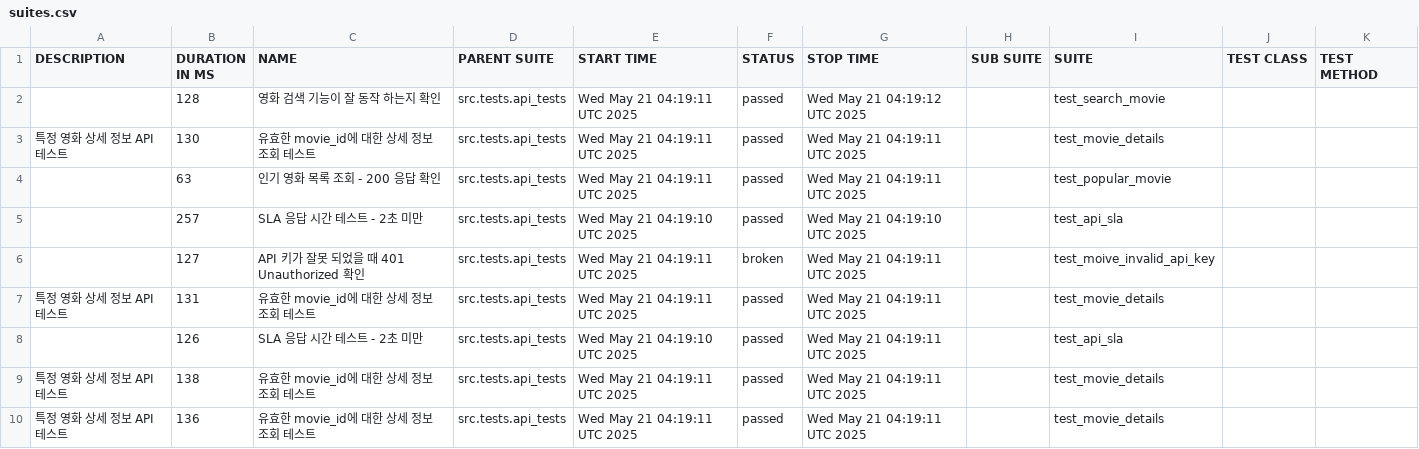
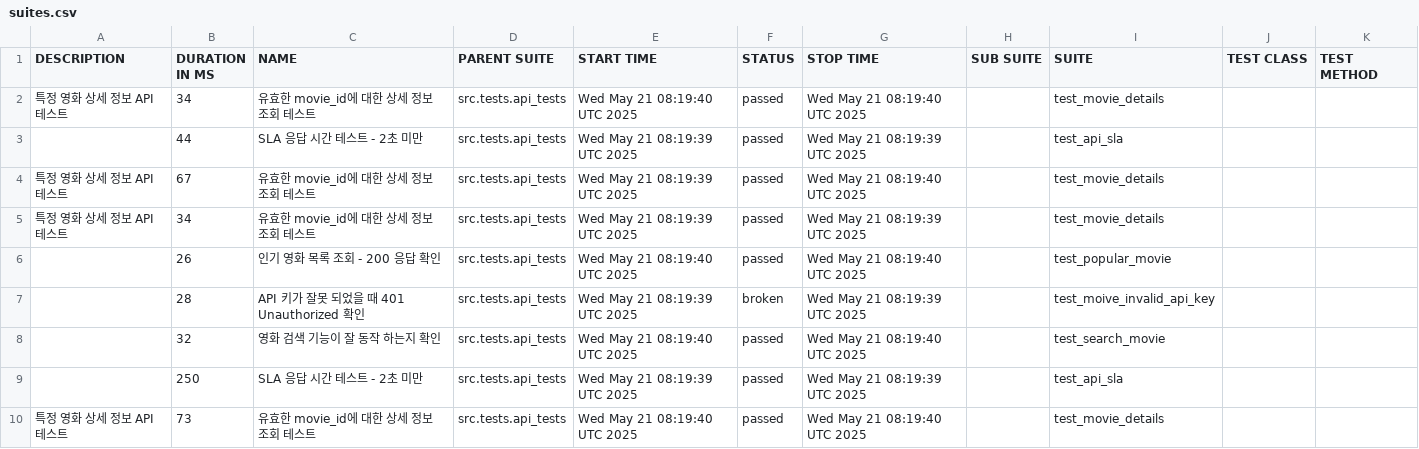
Before and after one commit to yoplekiller/QATEST, a CSV file: allure-report/main/data/suites.csv, drawn as a sheet.

```diff
--- a/allure-report/main/data/suites.csv
+++ b/allure-report/main/data/suites.csv
@@ -1,10 +1,10 @@
 "DESCRIPTION","DURATION IN MS","NAME","PARENT SUITE","START TIME","STATUS","STOP TIME","SUB SUITE","SUITE","TEST CLASS","TEST METHOD"
-"","128","영화 검색 기능이 잘 동작 하는지 확인","src.tests.api_tests","Wed May 21 04:19:11 UTC 2025","passed","Wed May 21 04:19:12 UTC 2025","","test_search_movie","",""
-"특정 영화 상세 정보 API 테스트","130","유효한 movie_id에 대한 상세 정보 조회 테스트","src.tests.api_tests","Wed May 21 04:19:11 UTC 2025","passed","Wed May 21 04:19:11 UTC 2025","","test_movie_details","",""
-"","63","인기 영화 목록 조회 - 200 응답 확인","src.tests.api_tests","Wed May 21 04:19:11 UTC 2025","passed","Wed May 21 04:19:11 UTC 2025","","test_popular_movie","",""
-"","257","SLA 응답 시간 테스트 - 2초 미만","src.tests.api_tests","Wed May 21 04:19:10 UTC 2025","passed","Wed May 21 04:19:10 UTC 2025","","test_api_sla","",""
-"","127","API 키가 잘못 되었을 때 401 Unauthorized 확인","src.tests.api_tests","Wed May 21 04:19:11 UTC 2025","broken","Wed May 21 04:19:11 UTC 2025","","test_moive_invalid_api_key","",""
-"특정 영화 상세 정보 API 테스트","131","유효한 movie_id에 대한 상세 정보 조회 테스트","src.tests.api_tests","Wed May 21 04:19:11 UTC 2025","passed","Wed May 21 04:19:11 UTC 2025","","test_movie_details","",""
-"","126","SLA 응답 시간 테스트 - 2초 미만","src.tests.api_tests","Wed May 21 04:19:10 UTC 2025","passed","Wed May 21 04:19:11 UTC 2025","","test_api_sla","",""
-"특정 영화 상세 정보 API 테스트","138","유효한 movie_id에 대한 상세 정보 조회 테스트","src.tests.api_tests","Wed May 21 04:19:11 UTC 2025","passed","Wed May 21 04:19:11 UTC 2025","","test_movie_details","",""
-"특정 영화 상세 정보 API 테스트","136","유효한 movie_id에 대한 상세 정보 조회 테스트","src.tests.api_tests","Wed May 21 04:19:11 UTC 2025","passed","Wed May 21 04:19:11 UTC 2025","","test_movie_details","",""
+"특정 영화 상세 정보 API 테스트","34","유효한 movie_id에 대한 상세 정보 조회 테스트","src.tests.api_tests","Wed May 21 08:19:40 UTC 2025","passed","Wed May 21 08:19:40 UTC 2025","","test_movie_details","",""
+"","44","SLA 응답 시간 테스트 - 2초 미만","src.tests.api_tests","Wed May 21 08:19:39 UTC 2025","passed","Wed May 21 08:19:39 UTC 2025","","test_api_sla","",""
+"특정 영화 상세 정보 API 테스트","67","유효한 movie_id에 대한 상세 정보 조회 테스트","src.tests.api_tests","Wed May 21 08:19:39 UTC 2025","passed","Wed May 21 08:19:40 UTC 2025","","test_movie_details","",""
+"특정 영화 상세 정보 API 테스트","34","유효한 movie_id에 대한 상세 정보 조회 테스트","src.tests.api_tests","Wed May 21 08:19:39 UTC 2025","passed","Wed May 21 08:19:39 UTC 2025","","test_movie_details","",""
+"","26","인기 영화 목록 조회 - 200 응답 확인","src.tests.api_tests","Wed May 21 08:19:40 UTC 2025","passed","Wed May 21 08:19:40 UTC 2025","","test_popular_movie","",""
+"","28","API 키가 잘못 되었을 때 401 Unauthorized 확인","src.tests.api_tests","Wed May 21 08:19:39 UTC 2025","broken","Wed May 21 08:19:39 UTC 2025","","test_moive_invalid_api_key","",""
+"","32","영화 검색 기능이 잘 동작 하는지 확인","src.tests.api_tests","Wed May 21 08:19:40 UTC 2025","passed","Wed May 21 08:19:40 UTC 2025","","test_search_movie","",""
+"","250","SLA 응답 시간 테스트 - 2초 미만","src.tests.api_tests","Wed May 21 08:19:39 UTC 2025","passed","Wed May 21 08:19:39 UTC 2025","","test_api_sla","",""
+"특정 영화 상세 정보 API 테스트","73","유효한 movie_id에 대한 상세 정보 조회 테스트","src.tests.api_tests","Wed May 21 08:19:40 UTC 2025","passed","Wed May 21 08:19:40 UTC 2025","","test_movie_details","",""
```
Also changed, not shown: allure-report/main/data/behaviors.csv, 49 other files.
